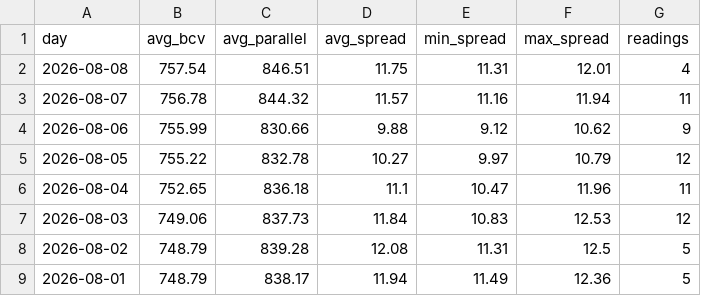
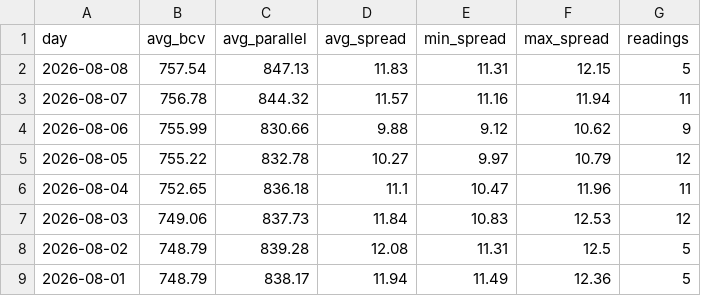
Before and after one commit to lucaleoklar-droid/Venezuela-currency-agent, a CSV file: data/daily.csv, drawn as a sheet; only a part is shown.

```diff
--- a/data/daily.csv
+++ b/data/daily.csv
@@ -1,3 +1,3 @@
 day,avg_bcv,avg_parallel,avg_spread,min_spread,max_spread,readings
-2026-08-08,757.54,846.51,11.75,11.31,12.01,4
+2026-08-08,757.54,847.13,11.83,11.31,12.15,5
 2026-08-07,756.78,844.32,11.57,11.16,11.94,11
```
Also changed, not shown: data/archive/rates-2026-08.csv, data/recent.csv, 1 other file.
